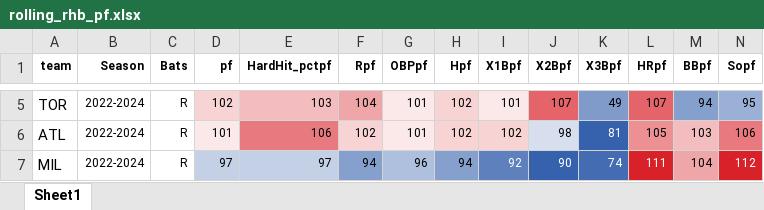
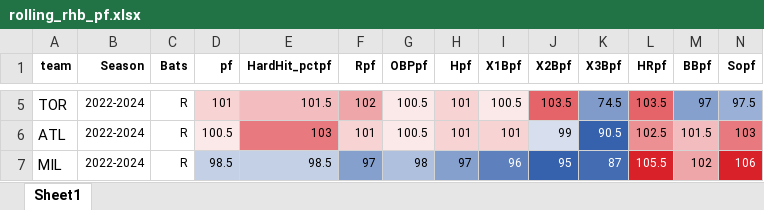
Before and after one commit to dresio12/Projection_System_2025, an Excel workbook: projectionsv2/rolling_rhb_pf.xlsx, sheet Sheet1, drawn as a sheet; only a part is shown, gaps mark what is left out; values as stored, in another font and other column widths than the file's, no borders; charts and pictures not drawn; the diff covers the shown part only; the diff names each change by its address in the sheet, - before the commit and + after, or states it on an @@ line.

```diff
--- a/projectionsv2/rolling_rhb_pf.xlsx (sheet Sheet1)
+++ b/projectionsv2/rolling_rhb_pf.xlsx (sheet Sheet1)
-D5 (pf): 102
+D5 (pf): 101
-E5 (HardHit_pctpf): 103
+E5 (HardHit_pctpf): 101.5
-F5 (Rpf): 104
+F5 (Rpf): 102
-G5:G6 (OBPpf): 101
+G5:G6 (OBPpf): 100.5
-H5:H6 (Hpf): 102
+H5:H6 (Hpf): 101
-I5 (X1Bpf): 101
+I5 (X1Bpf): 100.5
-J5 (X2Bpf): 107
+J5 (X2Bpf): 103.5
-K5 (X3Bpf): 49
+K5 (X3Bpf): 74.5
-L5 (HRpf): 107
+L5 (HRpf): 103.5
-M5 (BBpf): 94
+M5 (BBpf): 97
-N5 (Sopf): 95
+N5 (Sopf): 97.5
-D6 (pf): 101
+D6 (pf): 100.5
-E6 (HardHit_pctpf): 106
+E6 (HardHit_pctpf): 103
-F6 (Rpf): 102
+F6 (Rpf): 101
-I6 (X1Bpf): 102
+I6 (X1Bpf): 101
-J6 (X2Bpf): 98
+J6 (X2Bpf): 99
-K6 (X3Bpf): 81
+K6 (X3Bpf): 90.5
-L6 (HRpf): 105
+L6 (HRpf): 102.5
-M6 (BBpf): 103
+M6 (BBpf): 101.5
-N6 (Sopf): 106
+N6 (Sopf): 103
-D7 (pf): 97
+D7 (pf): 98.5
-E7 (HardHit_pctpf): 97
+E7 (HardHit_pctpf): 98.5
-F7 (Rpf): 94
+F7 (Rpf): 97
-G7 (OBPpf): 96
+G7 (OBPpf): 98
-H7 (Hpf): 94
+H7 (Hpf): 97
-I7 (X1Bpf): 92
+I7 (X1Bpf): 96
-J7 (X2Bpf): 90
+J7 (X2Bpf): 95
-K7 (X3Bpf): 74
+K7 (X3Bpf): 87
-L7 (HRpf): 111
+L7 (HRpf): 105.5
-M7 (BBpf): 104
+M7 (BBpf): 102
-N7 (Sopf): 112
+N7 (Sopf): 106
```
Also changed, not shown: 264 edited cells elsewhere in this sheet, charts or pictures, projectionsv2/lhb_pf.xlsx, projectionsv2/rhb_pf.xlsx, 2 other files.
